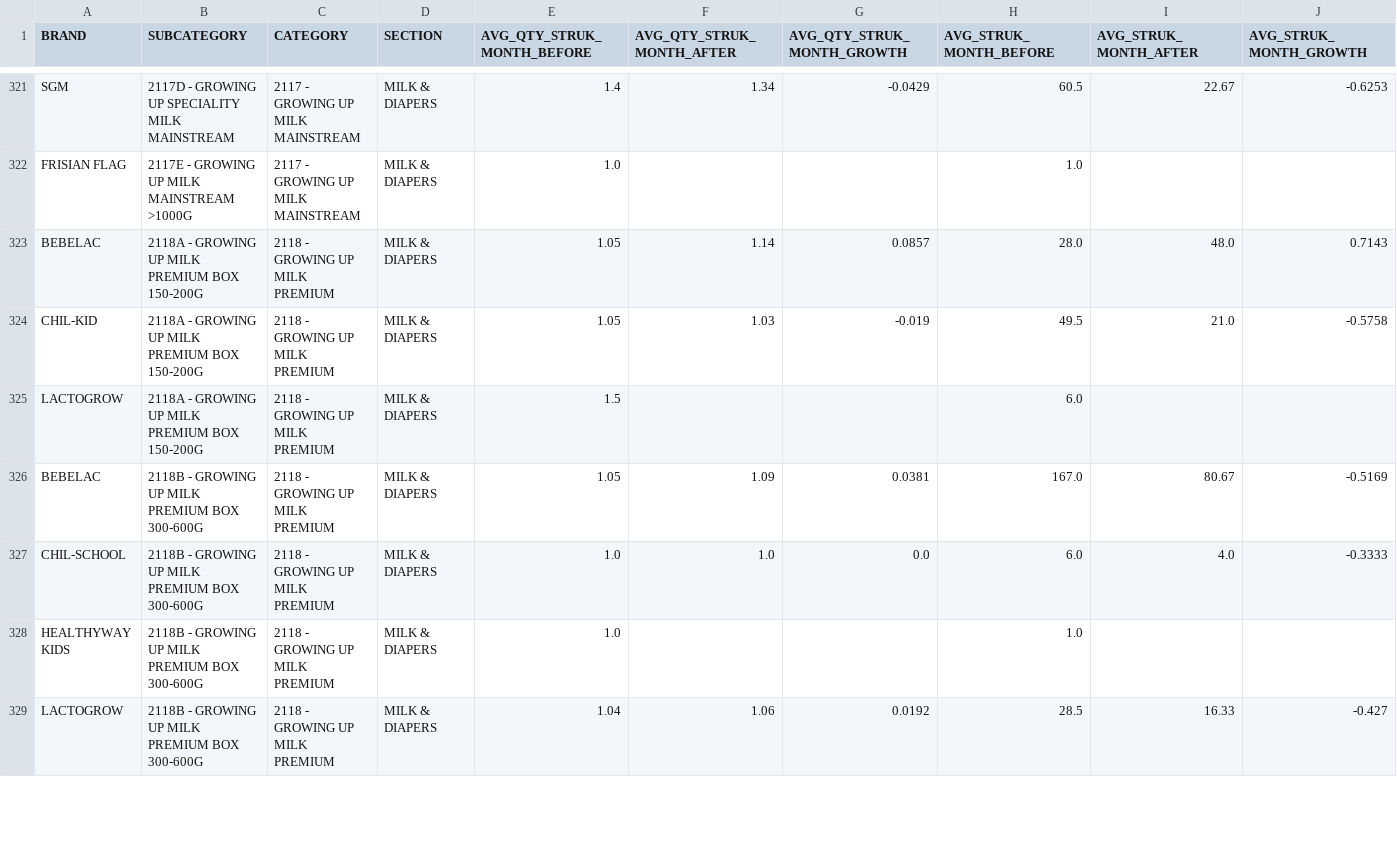
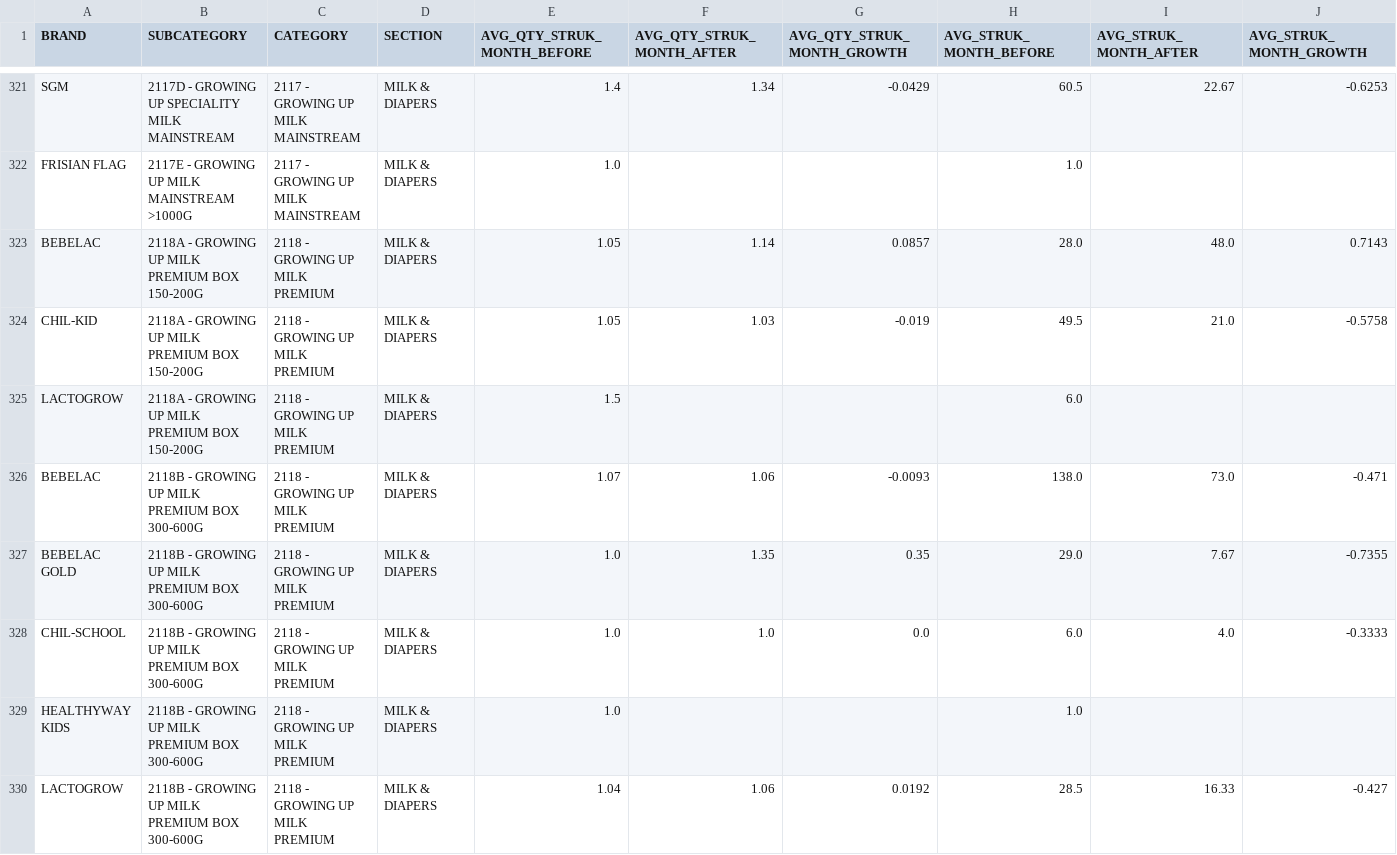
Before and after one commit to aakbaar/SHOPPER-INSIGHT-PHASE2, a CSV file: perf_brand_phase2_v2.csv, drawn as a sheet; only a part is shown, gaps mark what is left out; removed rows and columns are numbered as before the commit, all else as after; rows hold the shown columns only; the diff covers the shown part only; the diff names each change by its address in the sheet, - before the commit and + after, or states it on an @@ line.

```diff
--- a/perf_brand_phase2_v2.csv
+++ b/perf_brand_phase2_v2.csv
-row 326: BEBELAC | 2118B - GROWING UP MILK PREMIUM BOX 300-600G | 2118 - GROWING UP MILK PREMIUM | MILK & DIAPERS | 1.05 | 1.09 | 0.0381 | 167.0 | 80.67 | -0.5169
+row 326: BEBELAC | 2118B - GROWING UP MILK PREMIUM BOX 300-600G | 2118 - GROWING UP MILK PREMIUM | MILK & DIAPERS | 1.07 | 1.06 | -0.0093 | 138.0 | 73.0 | -0.471
+row 327: BEBELAC GOLD | 2118B - GROWING UP MILK PREMIUM BOX 300-600G | 2118 - GROWING UP MILK PREMIUM | MILK & DIAPERS | 1.0 | 1.35 | 0.35 | 29.0 | 7.67 | -0.7355
```
Also changed, not shown: 2 added rows, 1 removed row and 1 edited cell elsewhere in this file, perf_brand_phase2_v1.csv, perf_plu_phase2_v2.csv, 4 other files.
